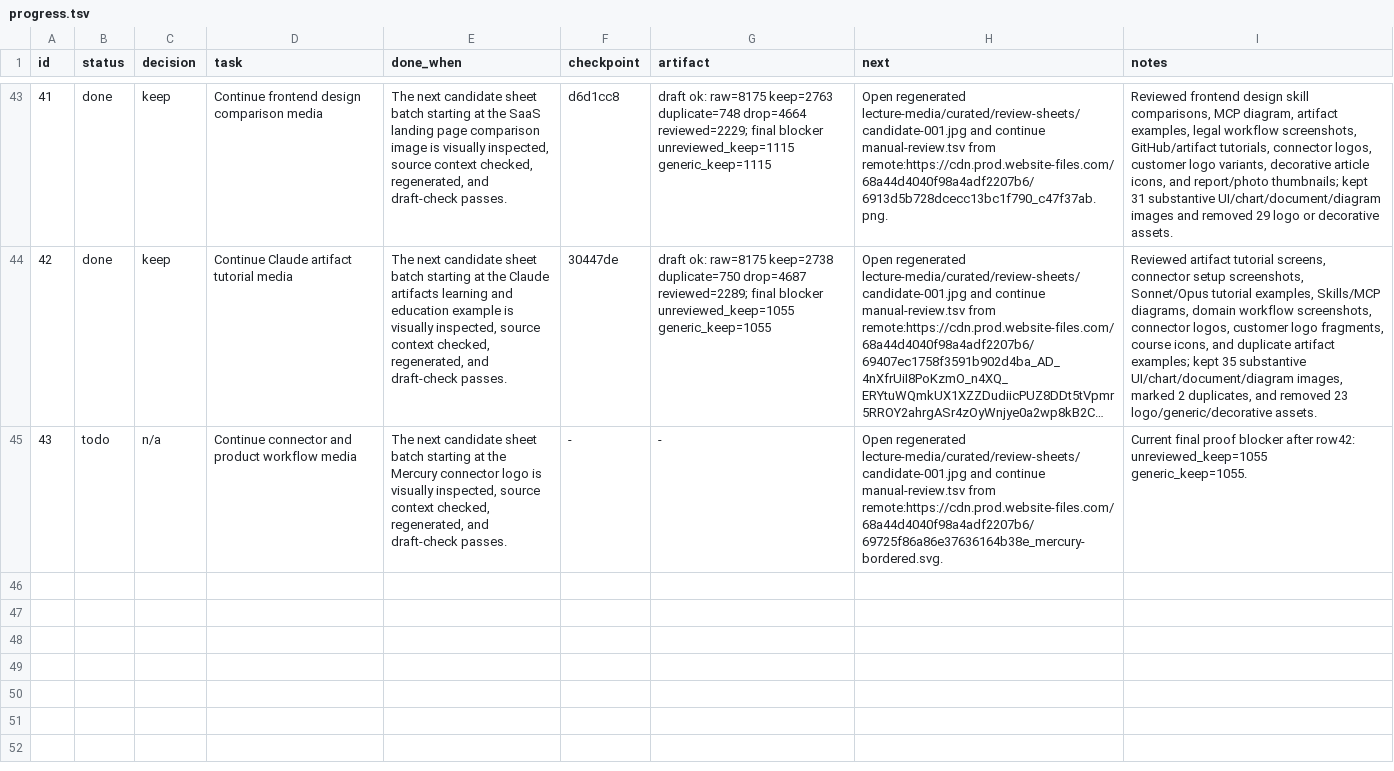
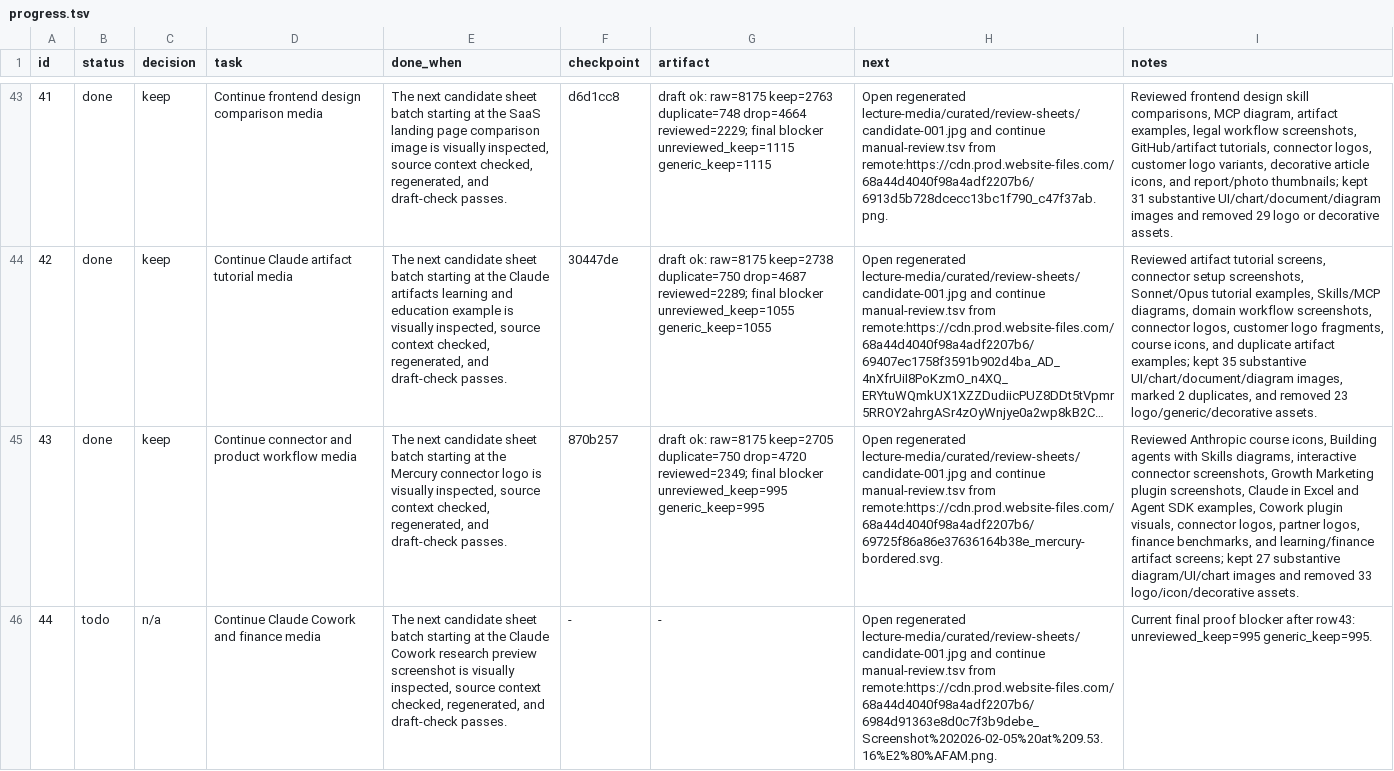
Before and after one commit to ai-native-engineer/anthropic-mirror, a TSV file: progress.tsv, drawn as a sheet; only a part is shown, gaps mark what is left out; long unchanged cells end in …; the diff names each change by its address in the sheet, - before the commit and + after, or states it on an @@ line.

Commit message:
keep: review agent and finance media

```diff
--- a/progress.tsv
+++ b/progress.tsv
-B45 (status): todo
+B45 (status): done
-C45 (decision): n/a
+C45 (decision): keep
-F45 (checkpoint): -
+F45 (checkpoint): 870b257
-G45 (artifact): -
+G45 (artifact): draft ok: raw=8175 keep=2705 duplicate=750 drop=4720 reviewed=2349; final blocker unreviewed_keep=995 generic_keep=995
-I45 (notes): Current final proof blocker after row42: unreviewed_keep=1055 generic_keep=1055.
+I45 (notes): Reviewed Anthropic course icons, Building agents with Skills diagrams, interactive connector screenshots, Growth Marketing plugin screenshots, Claude in Excel and Agent SDK examples, Cowork plugin visuals, connector logos, partner logos, finance benchmarks, and learning/finance artifact screens; kept 27 substantive diagram/UI/chart images and removed 33 logo/icon/decorative assets.
+row 46: 44 | todo | n/a | Continue Claude Cowork and finance media | The next candidate sheet batch starting at the Claude Cowork research preview screenshot is visually inspected, source context checked, regenerated, and draft-check passes. | - | - | Open regenerated lecture-media/curated/review-sheets/candidate-001.jpg and continue manual-review.tsv from remote:https://cdn.prod.website-files.com/68a44d4040f98a4adf2207b6/6984d91363e8d0c7f3b9debe_Screenshot%202026-02-05%20at%209.53.16%E2%80%AFAM.png. | Current final proof blocker after row43: unreviewed_keep=995 generic_keep=995.
```
Also changed, not shown: 37 other files.
